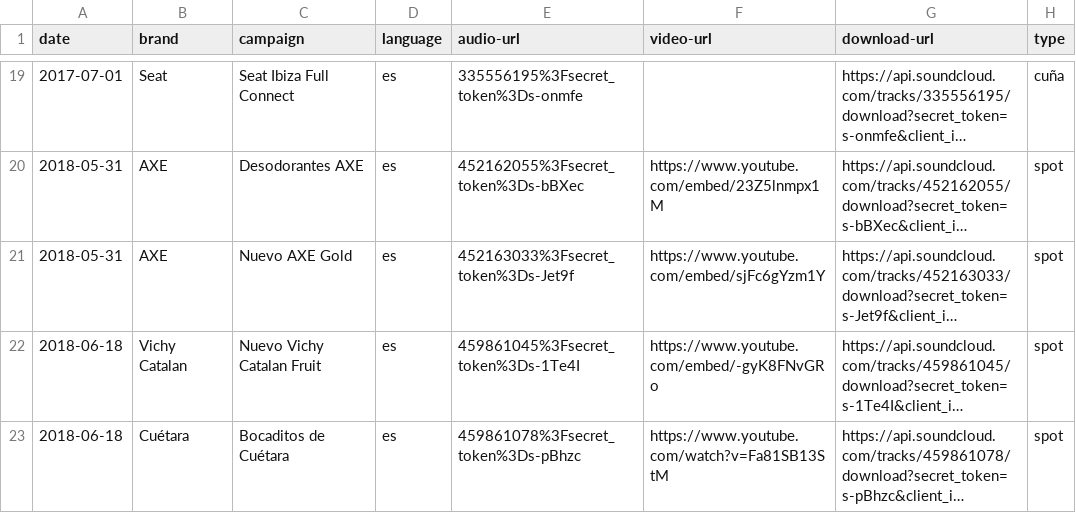
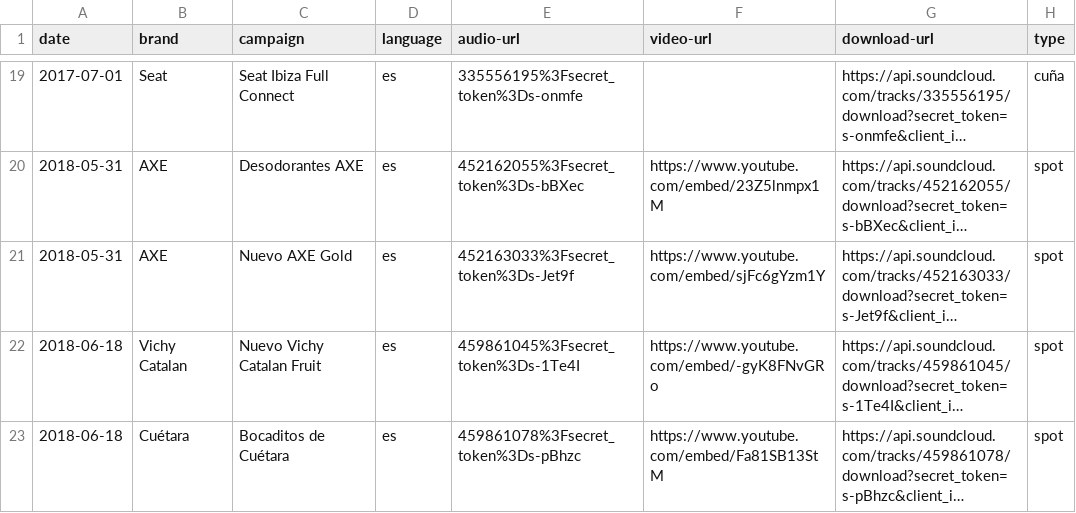
Before and after one commit to mutsuda/mutsuda.github.io, a CSV file: _data/advertising.csv, drawn as a sheet; only a part is shown, gaps mark what is left out; long unchanged cells end in …; the diff names each change by its address in the sheet, - before the commit and + after, or states it on an @@ line.

Commit message:
fixed youtube link

```diff
--- a/_data/advertising.csv
+++ b/_data/advertising.csv
-F23 (video-url): https://www.youtube.com/watch?v=Fa81SB13StM
+F23 (video-url): https://www.youtube.com/embed/Fa81SB13StM
```
